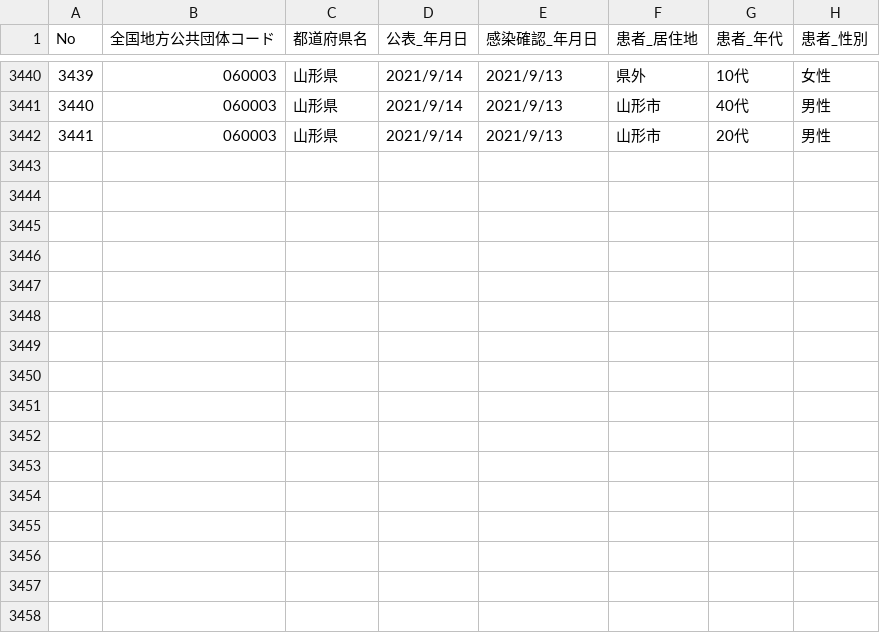
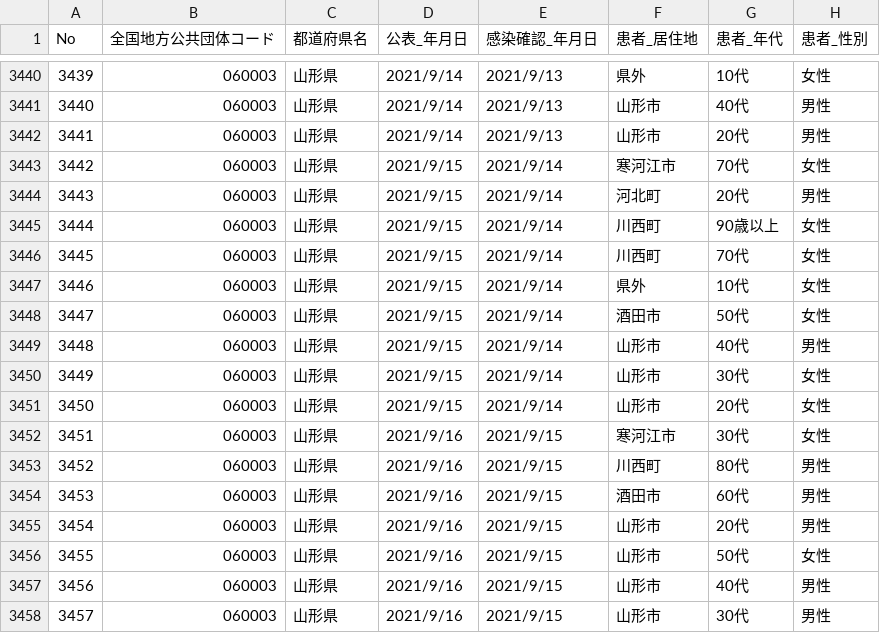
Before and after one commit to satorukadowaki/covid19-yamagata, a CSV file: app/master_data/csv/patients.csv, drawn as a sheet; only a part is shown, gaps mark what is left out.

```diff
--- a/app/master_data/csv/patients.csv
+++ b/app/master_data/csv/patients.csv
@@ -3442 +3442,17 @@ No,全国地方公共団体コード,都道府県名,公表_年月日,感染確
 3441,060003,山形県,2021/9/14,2021/9/13,山形市,20代,男性
+3442,060003,山形県,2021/9/15,2021/9/14,寒河江市,70代,女性
+3443,060003,山形県,2021/9/15,2021/9/14,河北町,20代,男性
+3444,060003,山形県,2021/9/15,2021/9/14,川西町,90歳以上,女性
+3445,060003,山形県,2021/9/15,2021/9/14,川西町,70代,女性
+3446,060003,山形県,2021/9/15,2021/9/14,県外,10代,女性
+3447,060003,山形県,2021/9/15,2021/9/14,酒田市,50代,女性
+3448,060003,山形県,2021/9/15,2021/9/14,山形市,40代,男性
+3449,060003,山形県,2021/9/15,2021/9/14,山形市,30代,女性
+3450,060003,山形県,2021/9/15,2021/9/14,山形市,20代,女性
+3451,060003,山形県,2021/9/16,2021/9/15,寒河江市,30代,女性
+3452,060003,山形県,2021/9/16,2021/9/15,川西町,80代,男性
+3453,060003,山形県,2021/9/16,2021/9/15,酒田市,60代,男性
+3454,060003,山形県,2021/9/16,2021/9/15,山形市,20代,男性
+3455,060003,山形県,2021/9/16,2021/9/15,山形市,50代,女性
+3456,060003,山形県,2021/9/16,2021/9/15,山形市,40代,男性
+3457,060003,山形県,2021/9/16,2021/9/15,山形市,30代,男性
```
Also changed, not shown: app/master_data/csv/patients_org.csv, app/master_data/csv/tests.csv, 25 other files.
